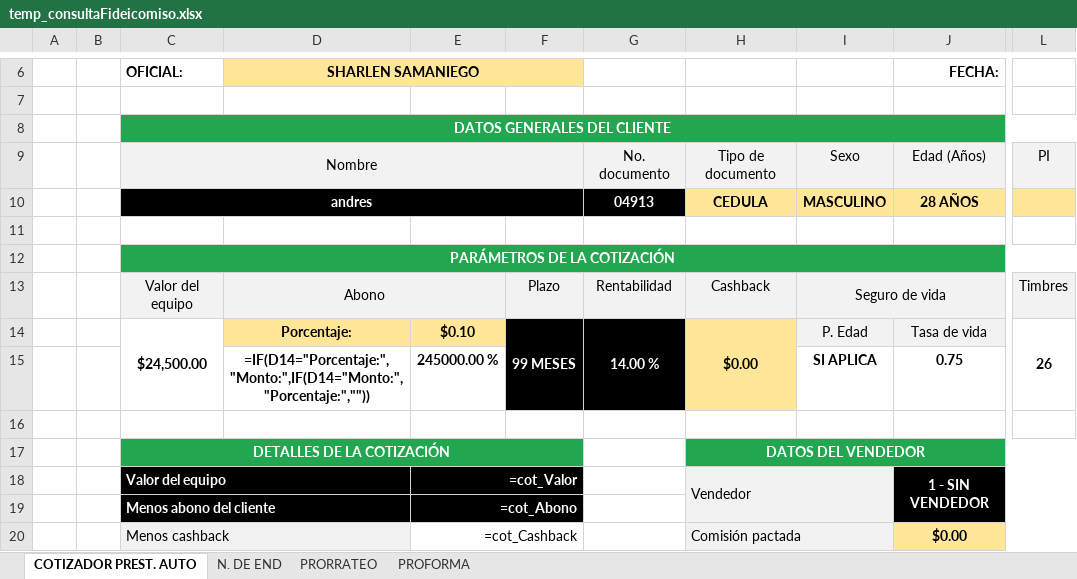
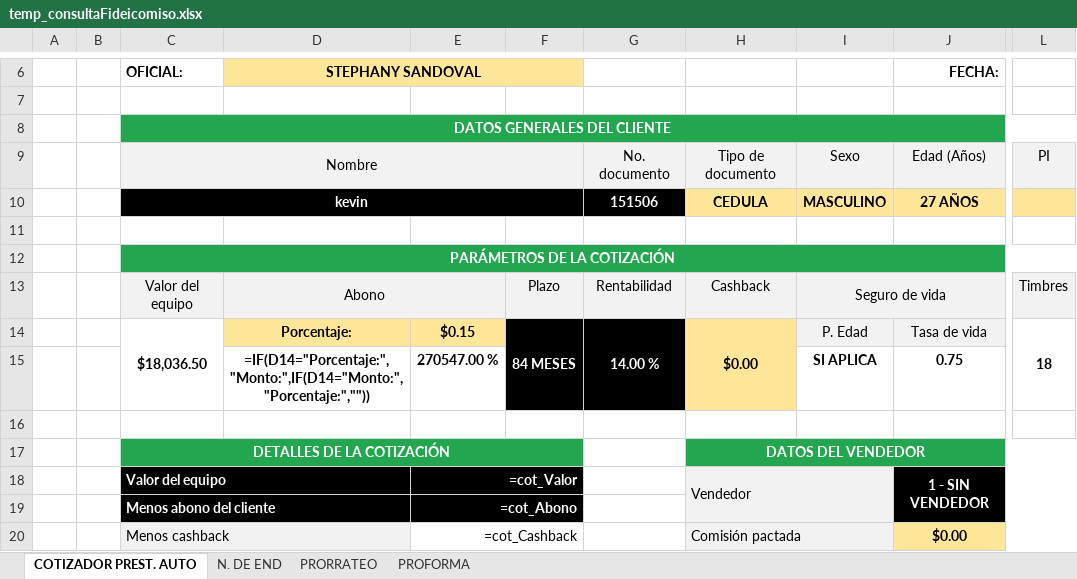
Before and after one commit to AndresRdrgz/PACIFICO, an Excel workbook: static/temp_consultaFideicomiso.xlsx, sheet COTIZADOR PREST. AUTO, drawn as a sheet; only a part is shown, gaps mark what is left out; values as stored, in another font and other column widths than the file's, no borders; formulas without a stored value are shown as written; conditional formats not drawn; the diff covers the shown part only; the diff names each change by its address in the sheet, - before the commit and + after, or states it on an @@ line.

```diff
--- a/static/temp_consultaFideicomiso.xlsx (sheet COTIZADOR PREST. AUTO)
+++ b/static/temp_consultaFideicomiso.xlsx (sheet COTIZADOR PREST. AUTO)
-D6: SHARLEN SAMANIEGO
+D6: STEPHANY SANDOVAL
-C10 (OFICIAL:): andres
+C10 (OFICIAL:): kevin
-G10: 04913
+G10: 151506
-J10 (FECHA:): 28 AÑOS
+J10 (FECHA:): 27 AÑOS
-C14 (OFICIAL:): $24,500.00
+C14 (OFICIAL:): $18,036.50
-E14: $0.10
+E14: $0.15
-F14: 99 MESES
+F14: 84 MESES
-L14: 26
+L14: 18
-E15: 245000.00 %
+E15: 270547.00 %
```
Also changed, not shown: 18 edited cells elsewhere in this sheet, 5 other files.
